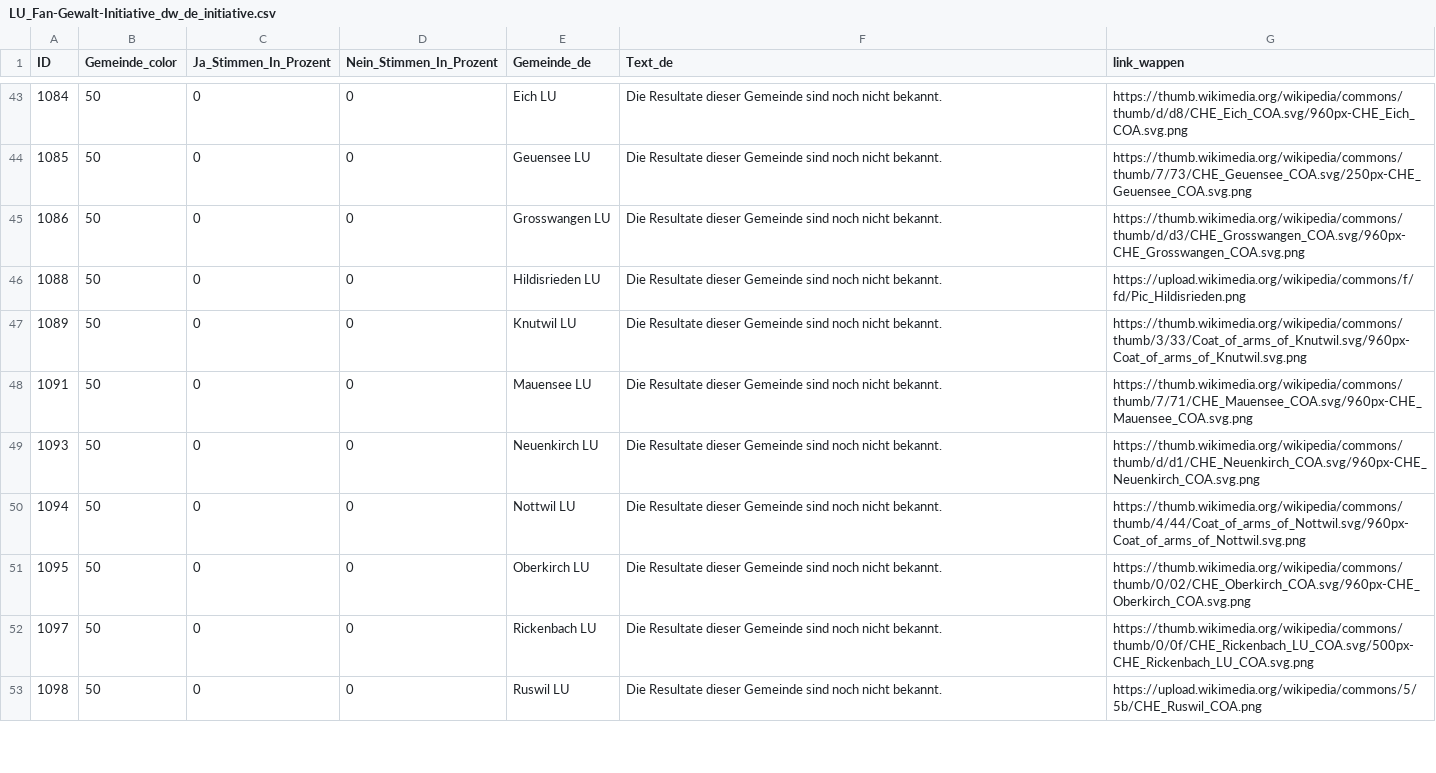
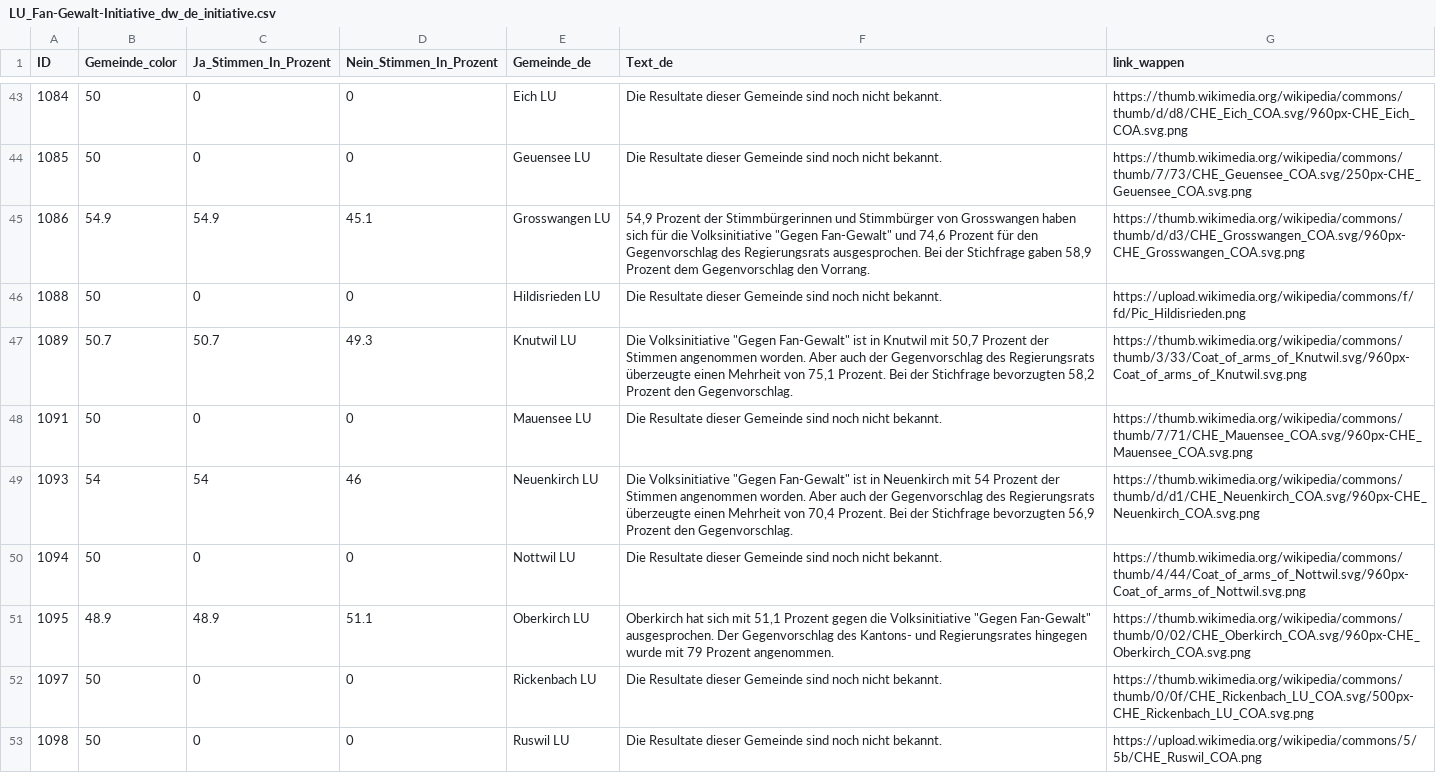
Before and after one commit to awp-finanznachrichten/lena_september2026, a CSV file: Output_Cantons/LU_Fan-Gewalt-Initiative_dw_de_initiative.csv, drawn as a sheet; only a part is shown, gaps mark what is left out; the diff covers the shown part only.

```diff
--- a/Output_Cantons/LU_Fan-Gewalt-Initiative_dw_de_initiative.csv
+++ b/Output_Cantons/LU_Fan-Gewalt-Initiative_dw_de_initiative.csv
@@ -44,9 +44,9 @@
 1085,50,0,0,"Geuensee LU","Die Resultate dieser Gemeinde sind noch nicht bekannt.","https://thumb.wikimedia.org/wikipedia/commons/thumb/7/73/CHE_Geuensee_COA.svg/250px-CHE_Geuensee_COA.svg.png"
-1086,50,0,0,"Grosswangen LU","Die Resultate dieser Gemeinde sind noch nicht bekannt.","https://thumb.wikimedia.org/wikipedia/commons/thumb/d/d3/CHE_Grosswangen_COA.svg/960px-CHE_Grosswangen_COA.svg.png"
+1086,54.9,54.9,45.1,"Grosswangen LU","54,9 Prozent der Stimmbürgerinnen und Stimmbürger von Grosswangen haben sich für die Volksinitiative ""Gegen Fan-Gewalt"" und 74,6 Prozent für den Gegenvorschlag des Regierungsrats ausgesprochen. Bei der Stichfrage gaben 58,9 Prozent dem Gegenvorschlag den Vorrang.","https://thumb.wikimedia.org/wikipedia/commons/thumb/d/d3/CHE_Grosswangen_COA.svg/960px-CHE_Grosswangen_COA.svg.png"
 1088,50,0,0,"Hildisrieden LU","Die Resultate dieser Gemeinde sind noch nicht bekannt.","https://upload.wikimedia.org/wikipedia/commons/f/fd/Pic_Hildisrieden.png"
-1089,50,0,0,"Knutwil LU","Die Resultate dieser Gemeinde sind noch nicht bekannt.","https://thumb.wikimedia.org/wikipedia/commons/thumb/3/33/Coat_of_arms_of_Knutwil.svg/960px-Coat_of_arms_of_Knutwil.svg.png"
+1089,50.7,50.7,49.3,"Knutwil LU","Die Volksinitiative ""Gegen Fan-Gewalt"" ist in Knutwil mit 50,7 Prozent der Stimmen angenommen worden. Aber auch der Gegenvorschlag des Regierungsrats überzeugte einen Mehrheit von 75,1 Prozent. Bei der Stichfrage bevorzugten 58,2 Prozent den Gegenvorschlag.","https://thumb.wikimedia.org/wikipedia/commons/thumb/3/33/Coat_of_arms_of_Knutwil.svg/960px-Coat_of_arms_of_Knutwil.svg.png"
 1091,50,0,0,"Mauensee LU","Die Resultate dieser Gemeinde sind noch nicht bekannt.","https://thumb.wikimedia.org/wikipedia/commons/thumb/7/71/CHE_Mauensee_COA.svg/960px-CHE_Mauensee_COA.svg.png"
-1093,50,0,0,"Neuenkirch LU","Die Resultate dieser Gemeinde sind noch nicht bekannt.","https://thumb.wikimedia.org/wikipedia/commons/thumb/d/d1/CHE_Neuenkirch_COA.svg/960px-CHE_Neuenkirch_COA.svg.png"
+1093,54,54,46,"Neuenkirch LU","Die Volksinitiative ""Gegen Fan-Gewalt"" ist in Neuenkirch mit 54 Prozent der Stimmen angenommen worden. Aber auch der Gegenvorschlag des Regierungsrats überzeugte einen Mehrheit von 70,4 Prozent. Bei der Stichfrage bevorzugten 56,9 Prozent den Gegenvorschlag.","https://thumb.wikimedia.org/wikipedia/commons/thumb/d/d1/CHE_Neuenkirch_COA.svg/960px-CHE_Neuenkirch_COA.svg.png"
 1094,50,0,0,"Nottwil LU","Die Resultate dieser Gemeinde sind noch nicht bekannt.","https://thumb.wikimedia.org/wikipedia/commons/thumb/4/44/Coat_of_arms_of_Nottwil.svg/960px-Coat_of_arms_of_Nottwil.svg.png"
-1095,50,0,0,"Oberkirch LU","Die Resultate dieser Gemeinde sind noch nicht bekannt.","https://thumb.wikimedia.org/wikipedia/commons/thumb/0/02/CHE_Oberkirch_COA.svg/960px-CHE_Oberkirch_COA.svg.png"
+1095,48.9,48.9,51.1,"Oberkirch LU","Oberkirch hat sich mit 51,1 Prozent gegen die Volksinitiative ""Gegen Fan-Gewalt"" ausgesprochen. Der Gegenvorschlag des Kantons- und Regierungsrates hingegen wurde mit 79 Prozent angenommen.","https://thumb.wikimedia.org/wikipedia/commons/thumb/0/02/CHE_Oberkirch_COA.svg/960px-CHE_Oberkirch_COA.svg.png"
 1097,50,0,0,"Rickenbach LU","Die Resultate dieser Gemeinde sind noch nicht bekannt.","https://thumb.wikimedia.org/wikipedia/commons/thumb/0/0f/CHE_Rickenbach_LU_COA.svg/500px-CHE_Rickenbach_LU_COA.svg.png"
```
Also changed, not shown: 100 edited cells elsewhere in this file, Output_Cantons/LU_Fan-Gewalt-Initiative_dw_de_gegenvorschlag.csv, Output_Cantons/LU_Fan-Gewalt-Initiative_dw_de_overview.csv, 19 other files.
